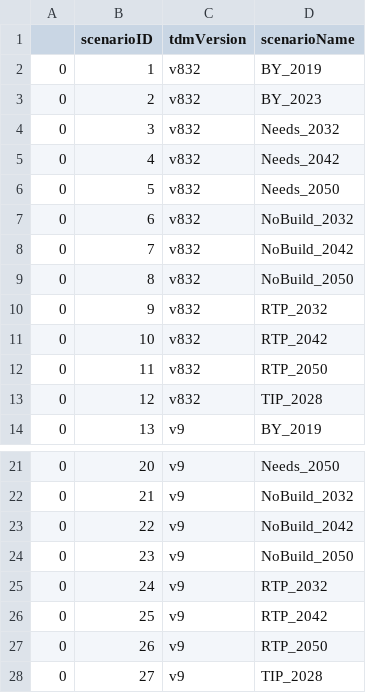
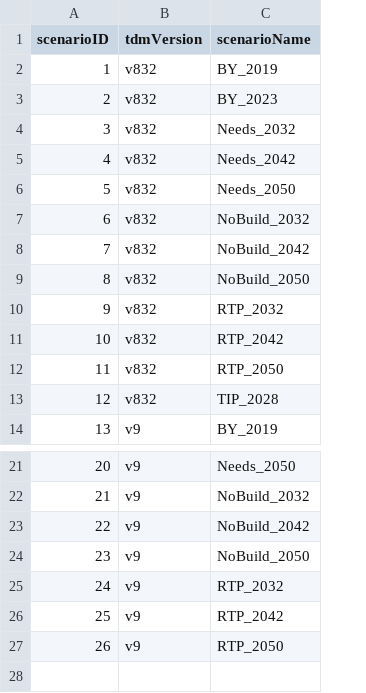
Before and after one commit to WFRCAnalytics/TDM-VAL-Scenario-Comparison-Toolbox, a CSV file: 1-InputCreate/scenarios.csv, drawn as a sheet; only a part is shown, gaps mark what is left out; the diff names each change by its address in the sheet, - before the commit and + after, or states it on an @@ line.

Commit message:
Write code to append data to big query table

```diff
--- a/1-InputCreate/scenarios.csv
+++ b/1-InputCreate/scenarios.csv
-column A, rows 2-14: all 0; rows 21-27: all 0
-row 28: 0 | 27 | v9 | TIP_2028
```
Also changed, not shown: 2 other files.
